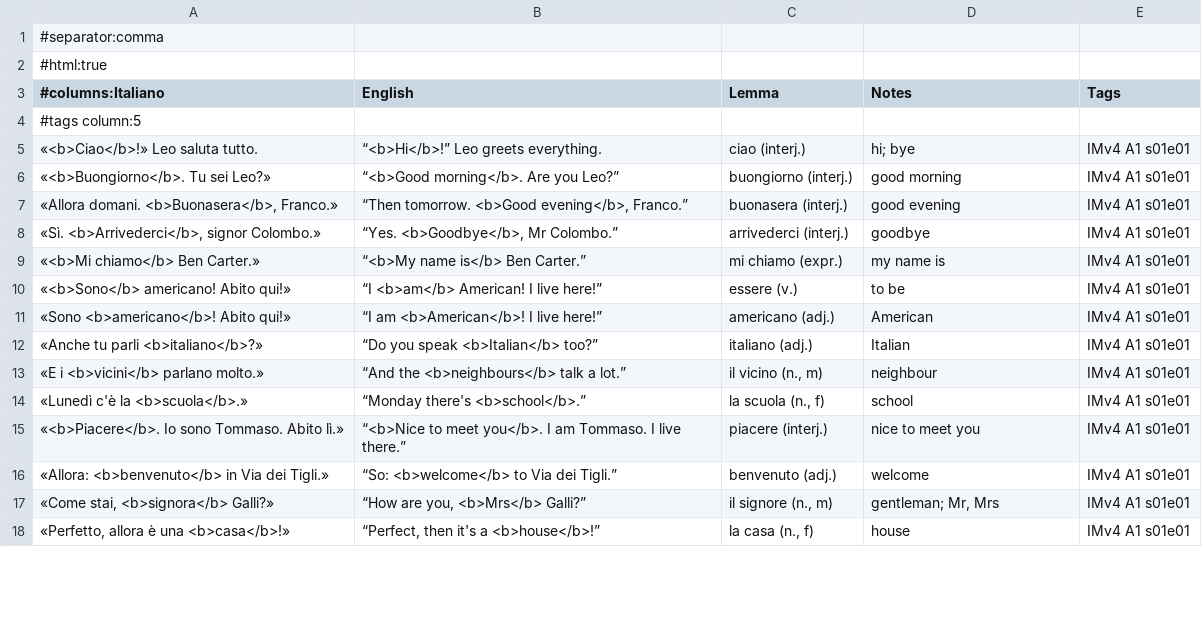
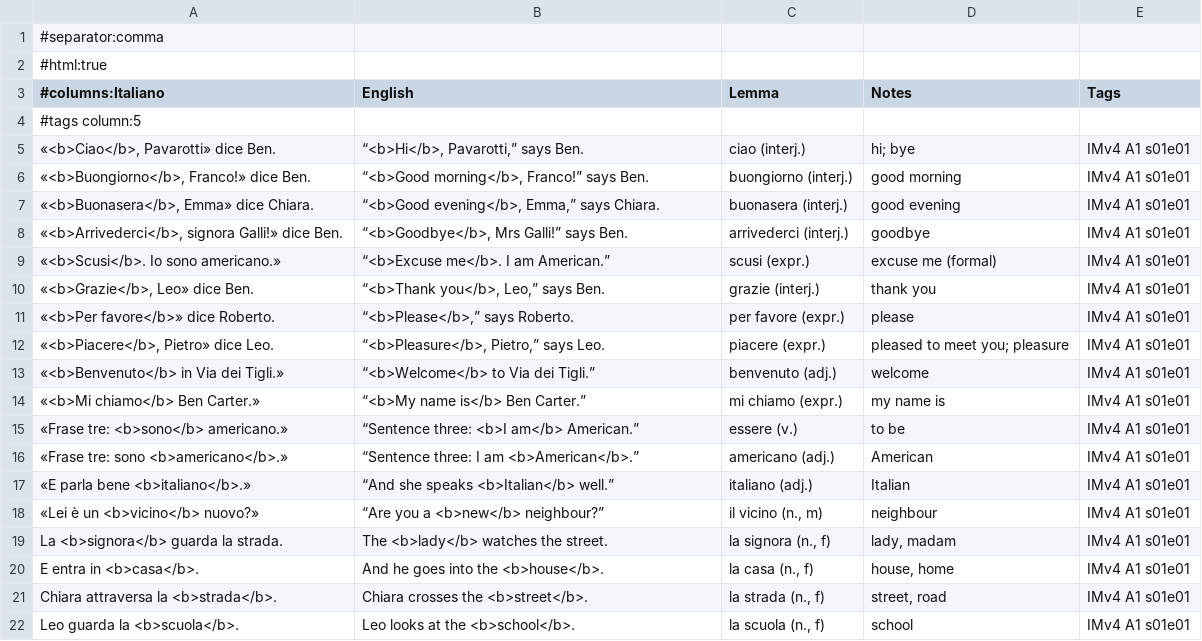
Before and after one commit to Scottiej2k/IMv4, a CSV file: chapters/s01e01/anki.csv, drawn as a sheet; only a part is shown; the diff covers the shown part only.

```diff
--- a/chapters/s01e01/anki.csv
+++ b/chapters/s01e01/anki.csv
@@ -4,15 +4,19 @@
 #tags column:5
-"«<b>Ciao</b>!» Leo saluta tutto.","“<b>Hi</b>!” Leo greets everything.","ciao (interj.)","hi; bye","IMv4 A1 s01e01"
-"«<b>Buongiorno</b>. Tu sei Leo?»","“<b>Good morning</b>. Are you Leo?”","buongiorno (interj.)","good morning","IMv4 A1 s01e01"
-"«Allora domani. <b>Buonasera</b>, Franco.»","“Then tomorrow. <b>Good evening</b>, Franco.”","buonasera (interj.)","good evening","IMv4 A1 s01e01"
-"«Sì. <b>Arrivederci</b>, signor Colombo.»","“Yes. <b>Goodbye</b>, Mr Colombo.”","arrivederci (interj.)","goodbye","IMv4 A1 s01e01"
+"«<b>Ciao</b>, Pavarotti» dice Ben.","“<b>Hi</b>, Pavarotti,” says Ben.","ciao (interj.)","hi; bye","IMv4 A1 s01e01"
+"«<b>Buongiorno</b>, Franco!» dice Ben.","“<b>Good morning</b>, Franco!” says Ben.","buongiorno (interj.)","good morning","IMv4 A1 s01e01"
+"«<b>Buonasera</b>, Emma» dice Chiara.","“<b>Good evening</b>, Emma,” says Chiara.","buonasera (interj.)","good evening","IMv4 A1 s01e01"
+"«<b>Arrivederci</b>, signora Galli!» dice Ben.","“<b>Goodbye</b>, Mrs Galli!” says Ben.","arrivederci (interj.)","goodbye","IMv4 A1 s01e01"
+"«<b>Scusi</b>. Io sono americano.»","“<b>Excuse me</b>. I am American.”","scusi (expr.)","excuse me (formal)","IMv4 A1 s01e01"
+"«<b>Grazie</b>, Leo» dice Ben.","“<b>Thank you</b>, Leo,” says Ben.","grazie (interj.)","thank you","IMv4 A1 s01e01"
+"«<b>Per favore</b>» dice Roberto.","“<b>Please</b>,” says Roberto.","per favore (expr.)","please","IMv4 A1 s01e01"
+"«<b>Piacere</b>, Pietro» dice Leo.","“<b>Pleasure</b>, Pietro,” says Leo.","piacere (expr.)","pleased to meet you; pleasure","IMv4 A1 s01e01"
+"«<b>Benvenuto</b> in Via dei Tigli.»","“<b>Welcome</b> to Via dei Tigli.”","benvenuto (adj.)","welcome","IMv4 A1 s01e01"
 "«<b>Mi chiamo</b> Ben Carter.»","“<b>My name is</b> Ben Carter.”","mi chiamo (expr.)","my name is","IMv4 A1 s01e01"
-"«<b>Sono</b> americano! Abito qui!»","“I <b>am</b> American! I live here!”","essere (v.)","to be","IMv4 A1 s01e01"
-"«Sono <b>americano</b>! Abito qui!»","“I am <b>American</b>! I live here!”","americano (adj.)","American","IMv4 A1 s01e01"
-"«Anche tu parli <b>italiano</b>?»","“Do you speak <b>Italian</b> too?”","italiano (adj.)","Italian","IMv4 A1 s01e01"
-"«E i <b>vicini</b> parlano molto.»","“And the <b>neighbours</b> talk a lot.”","il vicino (n., m)","neighbour","IMv4 A1 s01e01"
-"«Lunedì c'è la <b>scuola</b>.»","“Monday there's <b>school</b>.”","la scuola (n., f)","school","IMv4 A1 s01e01"
-"«<b>Piacere</b>. Io sono Tommaso. Abito lì.»","“<b>Nice to meet you</b>. I am Tommaso. I live there.”","piacere (interj.)","nice to meet you","IMv4 A1 s01e01"
-"«Allora: <b>benvenuto</b> in Via dei Tigli.»","“So: <b>welcome</b> to Via dei Tigli.”","benvenuto (adj.)","welcome","IMv4 A1 s01e01"
-"«Come stai, <b>signora</b> Galli?»","“How are you, <b>Mrs</b> Galli?”","il signore (n., m)","gentleman; Mr, Mrs","IMv4 A1 s01e01"
-"«Perfetto, allora è una <b>casa</b>!»","“Perfect, then it's a <b>house</b>!”","la casa (n., f)","house","IMv4 A1 s01e01"
+"«Frase tre: <b>sono</b> americano.»","“Sentence three: <b>I am</b> American.”","essere (v.)","to be","IMv4 A1 s01e01"
+"«Frase tre: sono <b>americano</b>.»","“Sentence three: I am <b>American</b>.”","americano (adj.)","American","IMv4 A1 s01e01"
+"«E parla bene <b>italiano</b>.»","“And she speaks <b>Italian</b> well.”","italiano (adj.)","Italian","IMv4 A1 s01e01"
+"«Lei è un <b>vicino</b> nuovo?»","“Are you a <b>new</b> neighbour?”","il vicino (n., m)","neighbour","IMv4 A1 s01e01"
+"La <b>signora</b> guarda la strada.","The <b>lady</b> watches the street.","la signora (n., f)","lady, madam","IMv4 A1 s01e01"
+"E entra in <b>casa</b>.","And he goes into the <b>house</b>.","la casa (n., f)","house, home","IMv4 A1 s01e01"
+"Chiara attraversa la <b>strada</b>.","Chiara crosses the <b>street</b>.","la strada (n., f)","street, road","IMv4 A1 s01e01"
+"Leo guarda la <b>scuola</b>.","Leo looks at the <b>school</b>.","la scuola (n., f)","school","IMv4 A1 s01e01"
```
Also changed, not shown: 8 added rows, 9 removed rows and 7 edited cells elsewhere in this file, curriculum/lexicon.csv, 9 other files.
